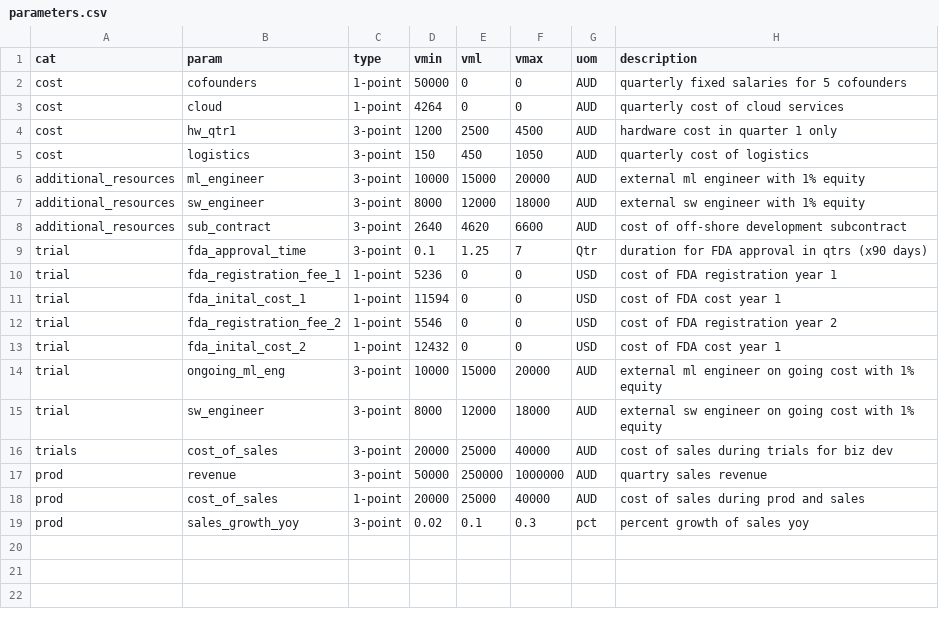
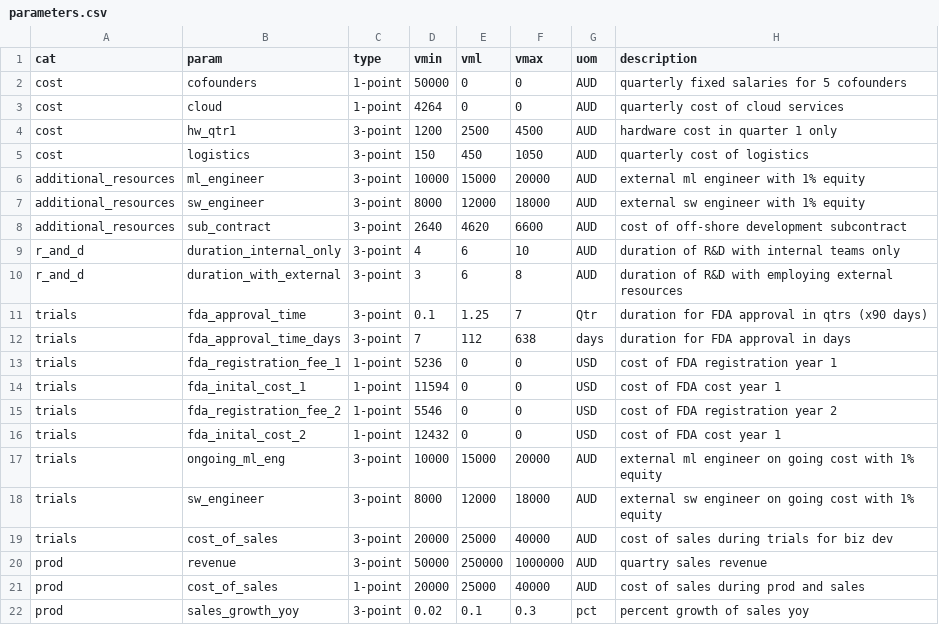
Before and after one commit to mutazag/DADM, a CSV file: AT2/parameters.csv, drawn as a sheet.

Commit message:
added R&D duration estimates with internal resources only and with external resources to parameters
fixed titles and labels of histogram and cdf plots

```diff
--- a/AT2/parameters.csv
+++ b/AT2/parameters.csv
@@ -8,9 +8,12 @@ additional_resources,sw_engineer,3-point,8000,12000,18000,AUD,external sw engine
 additional_resources,sub_contract,3-point,2640,4620,6600,AUD,cost of off-shore development subcontract
-trial,fda_approval_time,3-point,0.1,1.25,7,Qtr,duration for FDA approval in qtrs (x90 days)
-trial,fda_registration_fee_1,1-point,5236,0,0,USD,cost of FDA registration year 1
-trial,fda_inital_cost_1,1-point,11594,0,0,USD,cost of FDA cost year 1
-trial,fda_registration_fee_2,1-point,5546,0,0,USD,cost of FDA registration year 2
-trial,fda_inital_cost_2,1-point,12432,0,0,USD,cost of FDA cost year 1
-trial,ongoing_ml_eng,3-point,10000,15000,20000,AUD,external ml engineer on going cost with 1% equity
-trial,sw_engineer,3-point,8000,12000,18000,AUD,external sw engineer on going cost with 1% equity
+r_and_d,duration_internal_only,3-point,4,6,10,AUD,duration of R&D with internal teams only
+r_and_d,duration_with_external,3-point,3,6,8,AUD,duration of R&D with employing external resources
+trials,fda_approval_time,3-point,0.1,1.25,7,Qtr,duration for FDA approval in qtrs (x90 days)
+trials,fda_approval_time_days,3-point,7,112,638,days,duration for FDA approval in days
+trials,fda_registration_fee_1,1-point,5236,0,0,USD,cost of FDA registration year 1
+trials,fda_inital_cost_1,1-point,11594,0,0,USD,cost of FDA cost year 1
+trials,fda_registration_fee_2,1-point,5546,0,0,USD,cost of FDA registration year 2
+trials,fda_inital_cost_2,1-point,12432,0,0,USD,cost of FDA cost year 1
+trials,ongoing_ml_eng,3-point,10000,15000,20000,AUD,external ml engineer on going cost with 1% equity
+trials,sw_engineer,3-point,8000,12000,18000,AUD,external sw engineer on going cost with 1% equity
 trials,cost_of_sales,3-point,20000,25000,40000,AUD,cost of sales during trials for biz dev
```
Also changed, not shown: 1 other file.
